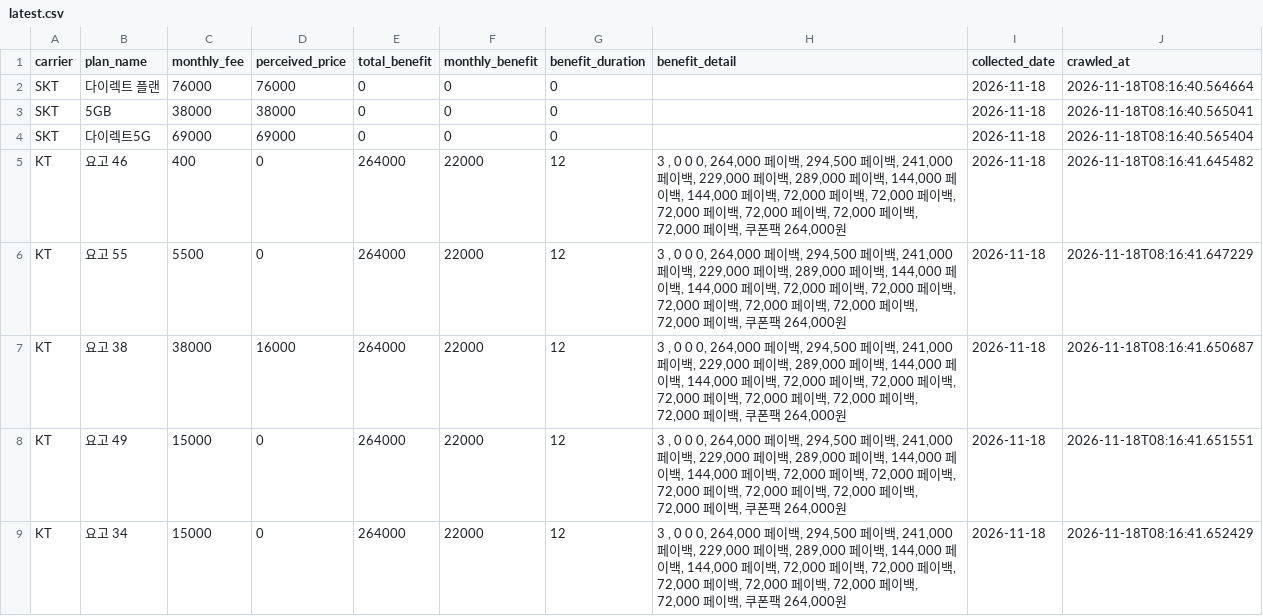
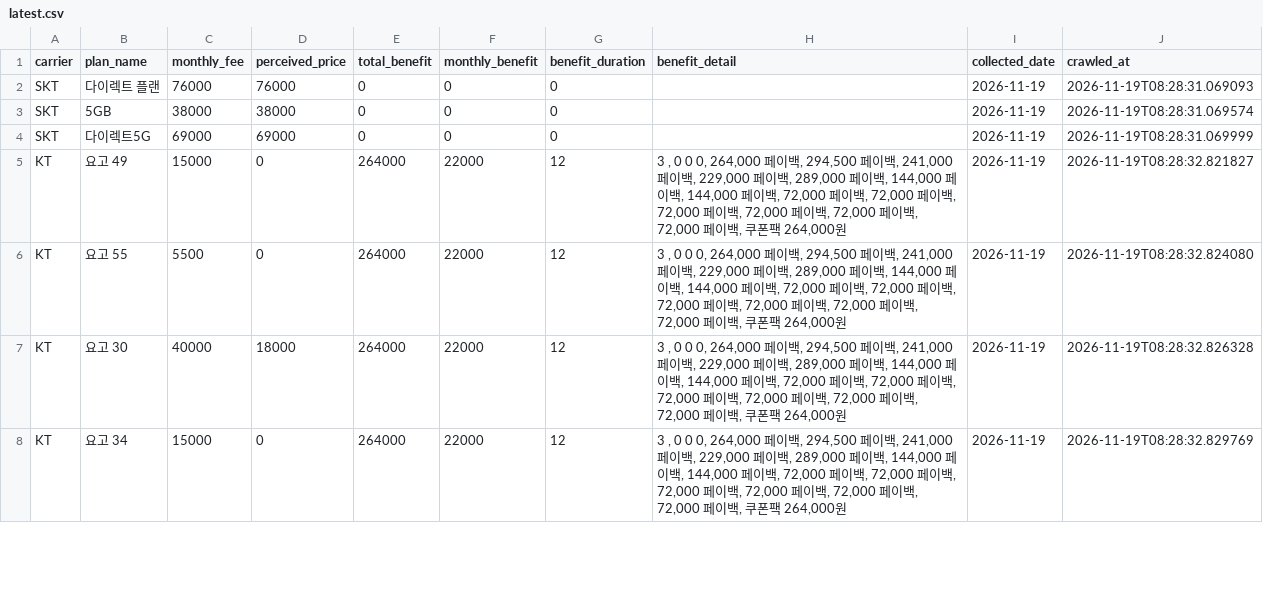
Before and after one commit to suminglitic/usim-promo-dashboard, a CSV file: data/latest.csv, drawn as a sheet; only a part is shown; the diff covers the shown part only.

```diff
--- a/data/latest.csv
+++ b/data/latest.csv
@@ -1,9 +1,8 @@
 carrier,plan_name,monthly_fee,perceived_price,total_benefit,monthly_benefit,benefit_duration,benefit_detail,collected_date,crawled_at
-SKT,다이렉트 플랜,76000,76000,0,0,0,,2026-11-18,2026-11-18T08:16:40.564664
-SKT,5GB,38000,38000,0,0,0,,2026-11-18,2026-11-18T08:16:40.565041
-SKT,다이렉트5G,69000,69000,0,0,0,,2026-11-18,2026-11-18T08:16:40.565404
-KT,요고 46,400,0,264000,22000,12,"3 , 0 0 0, 264,000 페이백, 294,500 페이백, 241,000 페이백, 229,000 페이백, 289,000 페이백, 144,000 페이백, 144,000 페이백, 72,000 페이백, 72,000 페이백, 72,000 페이백, 72,000 페이백, 72,000 페이백, 72,000 페이백, 쿠폰팩 264,000원",2026-11-18,2026-11-18T08:16:41.645482
-KT,요고 55,5500,0,264000,22000,12,"3 , 0 0 0, 264,000 페이백, 294,500 페이백, 241,000 페이백, 229,000 페이백, 289,000 페이백, 144,000 페이백, 144,000 페이백, 72,000 페이백, 72,000 페이백, 72,000 페이백, 72,000 페이백, 72,000 페이백, 72,000 페이백, 쿠폰팩 264,000원",2026-11-18,2026-11-18T08:16:41.647229
-KT,요고 38,38000,16000,264000,22000,12,"3 , 0 0 0, 264,000 페이백, 294,500 페이백, 241,000 페이백, 229,000 페이백, 289,000 페이백, 144,000 페이백, 144,000 페이백, 72,000 페이백, 72,000 페이백, 72,000 페이백, 72,000 페이백, 72,000 페이백, 72,000 페이백, 쿠폰팩 264,000원",2026-11-18,2026-11-18T08:16:41.650687
-KT,요고 49,15000,0,264000,22000,12,"3 , 0 0 0, 264,000 페이백, 294,500 페이백, 241,000 페이백, 229,000 페이백, 289,000 페이백, 144,000 페이백, 144,000 페이백, 72,000 페이백, 72,000 페이백, 72,000 페이백, 72,000 페이백, 72,000 페이백, 72,000 페이백, 쿠폰팩 264,000원",2026-11-18,2026-11-18T08:16:41.651551
-KT,요고 34,15000,0,264000,22000,12,"3 , 0 0 0, 264,000 페이백, 294,500 페이백, 241,000 페이백, 229,000 페이백, 289,000 페이백, 144,000 페이백, 144,000 페이백, 72,000 페이백, 72,000 페이백, 72,000 페이백, 72,000 페이백, 72,000 페이백, 72,000 페이백, 쿠폰팩 264,000원",2026-11-18,2026-11-18T08:16:41.652429
+SKT,다이렉트 플랜,76000,76000,0,0,0,,2026-11-19,2026-11-19T08:28:31.069093
+SKT,5GB,38000,38000,0,0,0,,2026-11-19,2026-11-19T08:28:31.069574
+SKT,다이렉트5G,69000,69000,0,0,0,,2026-11-19,2026-11-19T08:28:31.069999
+KT,요고 49,15000,0,264000,22000,12,"3 , 0 0 0, 264,000 페이백, 294,500 페이백, 241,000 페이백, 229,000 페이백, 289,000 페이백, 144,000 페이백, 144,000 페이백, 72,000 페이백, 72,000 페이백, 72,000 페이백, 72,000 페이백, 72,000 페이백, 72,000 페이백, 쿠폰팩 264,000원",2026-11-19,2026-11-19T08:28:32.821827
+KT,요고 55,5500,0,264000,22000,12,"3 , 0 0 0, 264,000 페이백, 294,500 페이백, 241,000 페이백, 229,000 페이백, 289,000 페이백, 144,000 페이백, 144,000 페이백, 72,000 페이백, 72,000 페이백, 72,000 페이백, 72,000 페이백, 72,000 페이백, 72,000 페이백, 쿠폰팩 264,000원",2026-11-19,2026-11-19T08:28:32.824080
+KT,요고 30,40000,18000,264000,22000,12,"3 , 0 0 0, 264,000 페이백, 294,500 페이백, 241,000 페이백, 229,000 페이백, 289,000 페이백, 144,000 페이백, 144,000 페이백, 72,000 페이백, 72,000 페이백, 72,000 페이백, 72,000 페이백, 72,000 페이백, 72,000 페이백, 쿠폰팩 264,000원",2026-11-19,2026-11-19T08:28:32.826328
+KT,요고 34,15000,0,264000,22000,12,"3 , 0 0 0, 264,000 페이백, 294,500 페이백, 241,000 페이백, 229,000 페이백, 289,000 페이백, 144,000 페이백, 144,000 페이백, 72,000 페이백, 72,000 페이백, 72,000 페이백, 72,000 페이백, 72,000 페이백, 72,000 페이백, 쿠폰팩 264,000원",2026-11-19,2026-11-19T08:28:32.829769
```
Also changed, not shown: 2 added rows, 3 removed rows and 11 edited cells elsewhere in this file, 3 other files.
